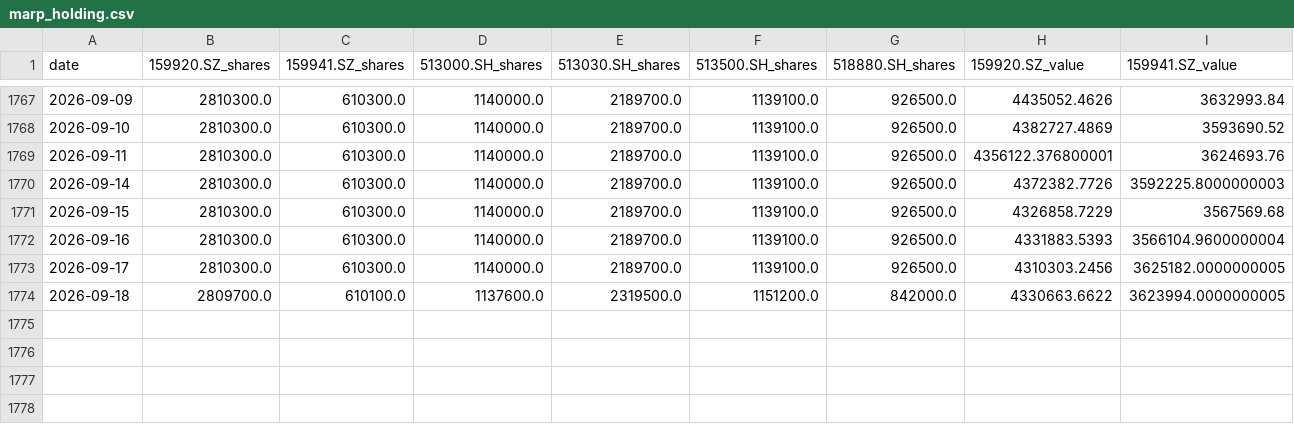
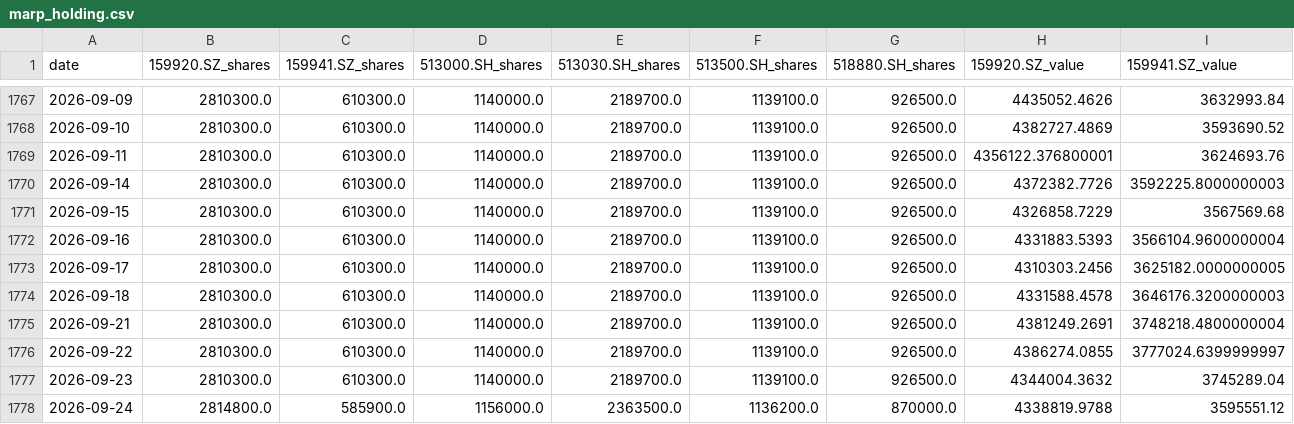
Before and after one commit to Ron-Wang/InvestmentQuant, a CSV file: statregy-marp/marp_holding.csv, drawn as a sheet; only a part is shown, gaps mark what is left out; rows hold the shown columns only; the diff covers the shown part only; the diff names each change by its address in the sheet, - before the commit and + after, or states it on an @@ line.

```diff
--- a/statregy-marp/marp_holding.csv
+++ b/statregy-marp/marp_holding.csv
-B1774 (159920.SZ_shares): 2809700.0
+B1774 (159920.SZ_shares): 2810300.0
-C1774 (159941.SZ_shares): 610100.0
+C1774 (159941.SZ_shares): 610300.0
-D1774 (513000.SH_shares): 1137600.0
+D1774 (513000.SH_shares): 1140000.0
-E1774 (513030.SH_shares): 2319500.0
+E1774 (513030.SH_shares): 2189700.0
-F1774 (513500.SH_shares): 1151200.0
+F1774 (513500.SH_shares): 1139100.0
-G1774 (518880.SH_shares): 842000.0
+G1774 (518880.SH_shares): 926500.0
-H1774 (159920.SZ_value): 4330663.6622
+H1774 (159920.SZ_value): 4331588.4578
-I1774 (159941.SZ_value): 3623994.0000000005
+I1774 (159941.SZ_value): 3646176.3200000003
+row 1775: 2026-09-21 | 2810300.0 | 610300.0 | 1140000.0 | 2189700.0 | 1139100.0 | 926500.0 | 4381249.2691 | 3748218.4800000004
+row 1776: 2026-09-22 | 2810300.0 | 610300.0 | 1140000.0 | 2189700.0 | 1139100.0 | 926500.0 | 4386274.0855 | 3777024.6399999997
+row 1777: 2026-09-23 | 2810300.0 | 610300.0 | 1140000.0 | 2189700.0 | 1139100.0 | 926500.0 | 4344004.3632 | 3745289.04
+row 1778: 2026-09-24 | 2814800.0 | 585900.0 | 1156000.0 | 2363500.0 | 1136200.0 | 870000.0 | 4338819.9788 | 3595551.12
```
Also changed, not shown: 6 edited cells elsewhere in this file, statregy-marp/marp_annual_metrics.csv, statregy-marp/marp_nav.csv, 2 other files.
